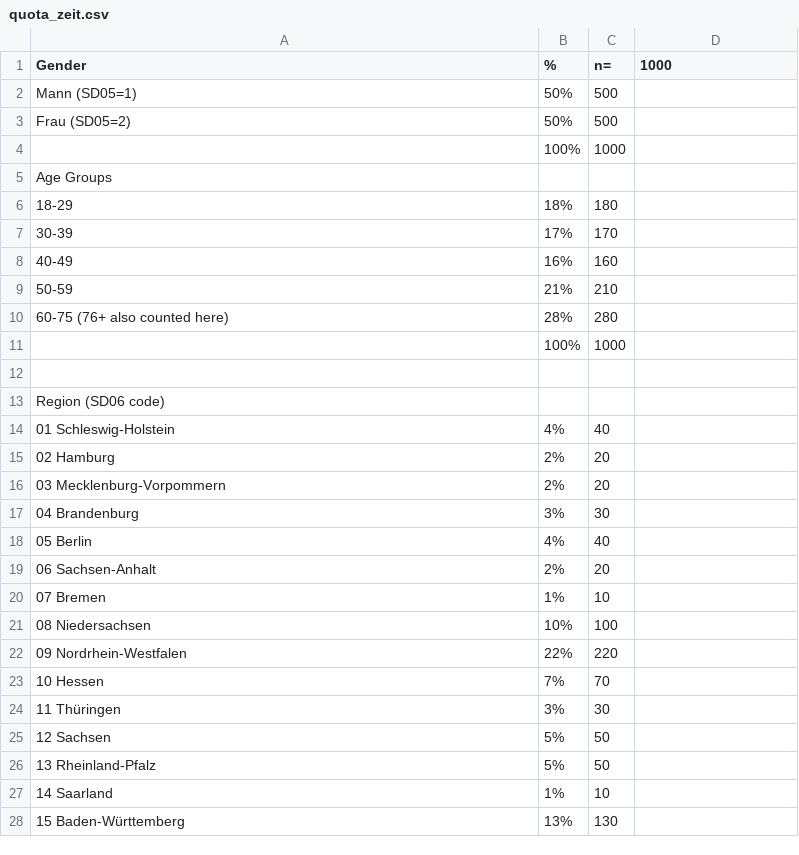
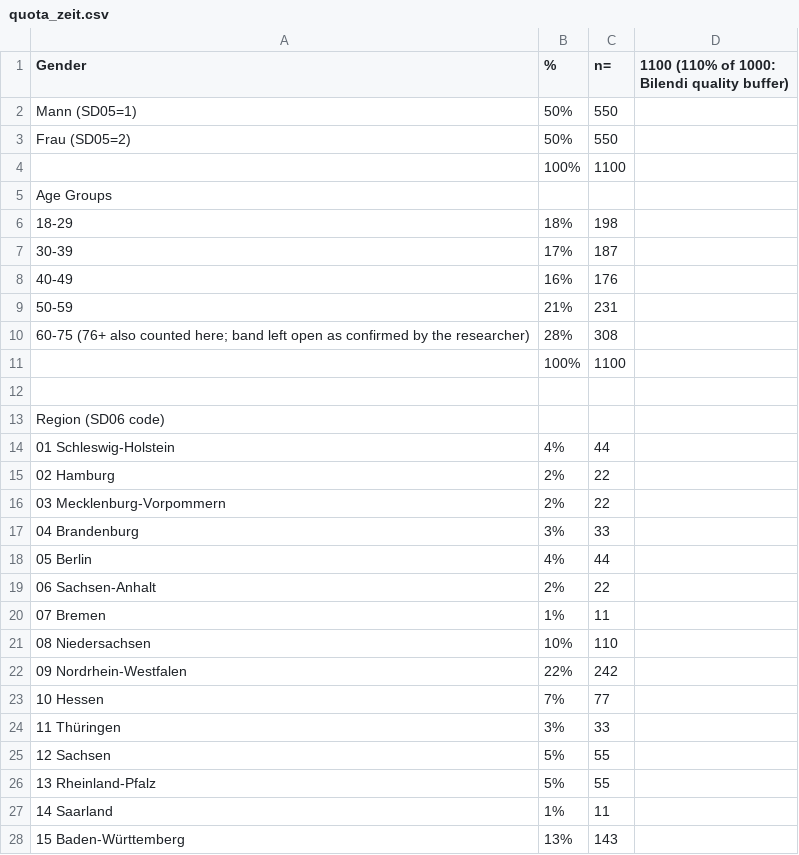
Before and after one commit to lakhi/quotas-for-sosci-surveys, a CSV file: zeit-survey/quota_zeit.csv, drawn as a sheet; only a part is shown; the diff covers the shown part only.

```diff
--- a/zeit-survey/quota_zeit.csv
+++ b/zeit-survey/quota_zeit.csv
@@ -1,28 +1,28 @@
-Gender,%,n=,1000
-Mann (SD05=1),50%,500,
-Frau (SD05=2),50%,500,
-,100%,1000,
+Gender,%,n=,1100 (110% of 1000: Bilendi quality buffer)
+Mann (SD05=1),50%,550,
+Frau (SD05=2),50%,550,
+,100%,1100,
 Age Groups,,,
-18-29,18%,180,
-30-39,17%,170,
-40-49,16%,160,
-50-59,21%,210,
-60-75 (76+ also counted here),28%,280,
-,100%,1000,
+18-29,18%,198,
+30-39,17%,187,
+40-49,16%,176,
+50-59,21%,231,
+60-75 (76+ also counted here; band left open as confirmed by the researcher),28%,308,
+,100%,1100,
 ,,,
 Region (SD06 code),,,
-01 Schleswig-Holstein,4%,40,
-02 Hamburg,2%,20,
-03 Mecklenburg-Vorpommern,2%,20,
-04 Brandenburg,3%,30,
-05 Berlin,4%,40,
-06 Sachsen-Anhalt,2%,20,
-07 Bremen,1%,10,
-08 Niedersachsen,10%,100,
-09 Nordrhein-Westfalen,22%,220,
-10 Hessen,7%,70,
-11 Thüringen,3%,30,
-12 Sachsen,5%,50,
-13 Rheinland-Pfalz,5%,50,
-14 Saarland,1%,10,
-15 Baden-Württemberg,13%,130,
+01 Schleswig-Holstein,4%,44,
+02 Hamburg,2%,22,
+03 Mecklenburg-Vorpommern,2%,22,
+04 Brandenburg,3%,33,
+05 Berlin,4%,44,
+06 Sachsen-Anhalt,2%,22,
+07 Bremen,1%,11,
+08 Niedersachsen,10%,110,
+09 Nordrhein-Westfalen,22%,242,
+10 Hessen,7%,77,
+11 Thüringen,3%,33,
+12 Sachsen,5%,55,
+13 Rheinland-Pfalz,5%,55,
+14 Saarland,1%,11,
+15 Baden-Württemberg,13%,143,
```
Also changed, not shown: 7 edited cells elsewhere in this file, 10 other files.
